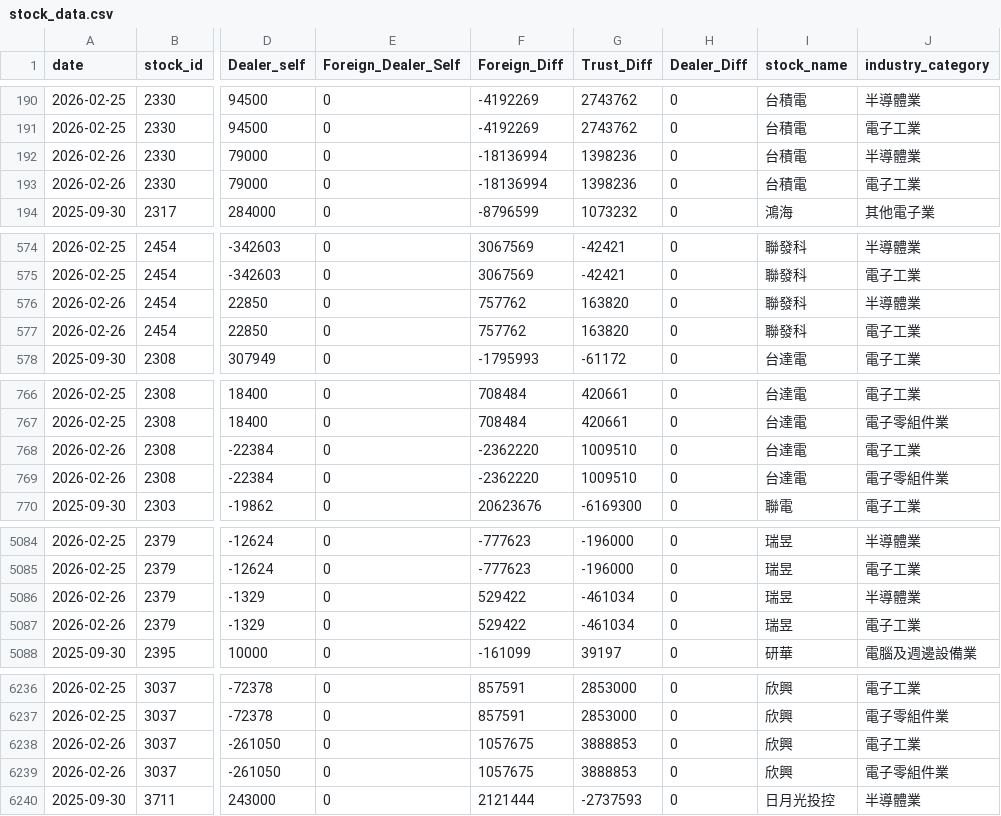
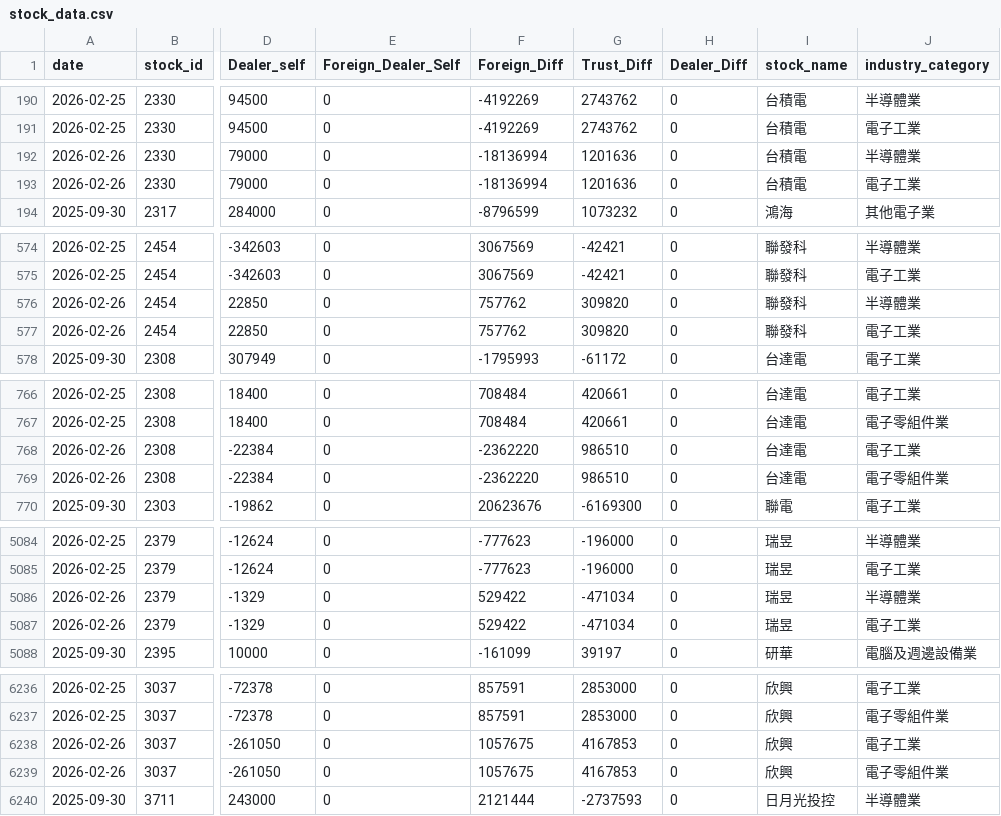
Before and after one commit to vangelis601-create/stock-flow-app, a CSV file: data/stock_data.csv, drawn as a sheet; only a part is shown, gaps mark what is left out; the diff covers the shown part only; the diff names each change by its address in the sheet, - before the commit and + after, or states it on an @@ line.

```diff
--- a/data/stock_data.csv
+++ b/data/stock_data.csv
-G192:G193 (Trust_Diff): 1398236
+G192:G193 (Trust_Diff): 1201636
-G576:G577 (Trust_Diff): 163820
+G576:G577 (Trust_Diff): 309820
-G768:G769 (Trust_Diff): 1009510
+G768:G769 (Trust_Diff): 986510
-G5086:G5087 (Trust_Diff): -461034
+G5086:G5087 (Trust_Diff): -471034
-G6238:G6239 (Trust_Diff): 3888853
+G6238:G6239 (Trust_Diff): 4167853
```
Also changed, not shown: 1 edited cell elsewhere in this file.
